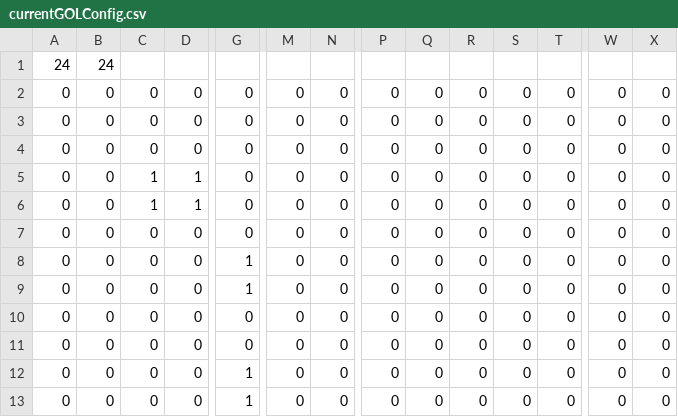
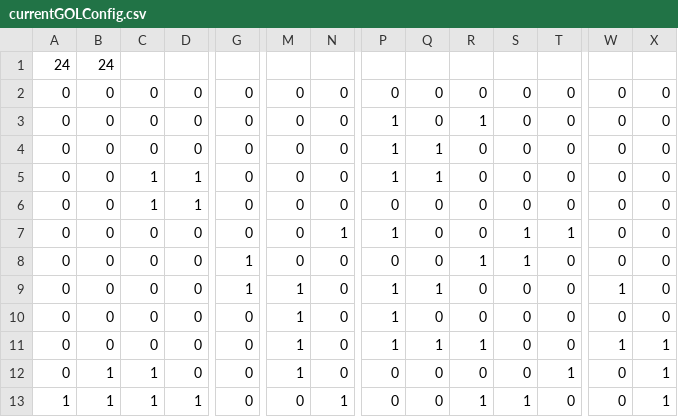
Before and after one commit to pierceforte/cs307_simulation_project, a CSV file: resources/currentGOLConfig.csv, drawn as a sheet; only a part is shown, gaps mark what is left out; removed rows and columns are numbered as before the commit, all else as after; rows hold the shown columns only; the diff covers the shown part only; the diff names each change by its address in the sheet, - before the commit and + after, or states it on an @@ line.

```diff
--- a/resources/currentGOLConfig.csv
+++ b/resources/currentGOLConfig.csv
-P3:P4: 0
+P3:P4: 1
-R3: 0
+R3: 1
-Q4: 0
+Q4: 1
+row 5: 0 | 0 | 1 | 1 | 0 | 0 | 0 | 1 | 1 | 0 | 0 | 0 | 0 | 0
-row 6: 0 | 0 | 1 | 1 | 0 | 0 | 0 | 0 | 0 | 0 | 0 | 0 | 0 | 0
-N7: 0
+N7: 1
-P7: 0
+P7: 1
-S7:S8: 0
+S7:S8: 1
-T7: 0
+T7: 1
-R8: 0
+R8: 1
-M9:M12: 0
+M9:M12: 1
-P9:P11: 0
+P9:P11: 1
-Q9: 0
+Q9: 1
-W9: 0
+W9: 1
-Q11: 0
+Q11: 1
-R11: 0
+R11: 1
-W11: 0
+W11: 1
-X11:X13: 0
+X11:X13: 1
-B12:B13: 0
+B12:B13: 1
-C12:C13: 0
+C12:C13: 1
-G12:G13: 1
+G12:G13: 0
-T12: 0
+T12: 1
-A13: 0
+A13: 1
-D13: 0
+D13: 1
-N13: 0
+N13: 1
-R13: 0
+R13: 1
-S13: 0
+S13: 1
```
Also changed, not shown: 42 edited cells elsewhere in this file, 1 other file.
